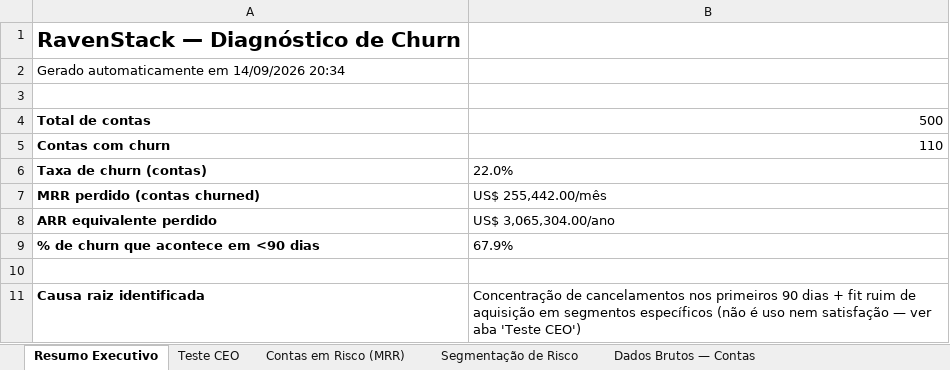
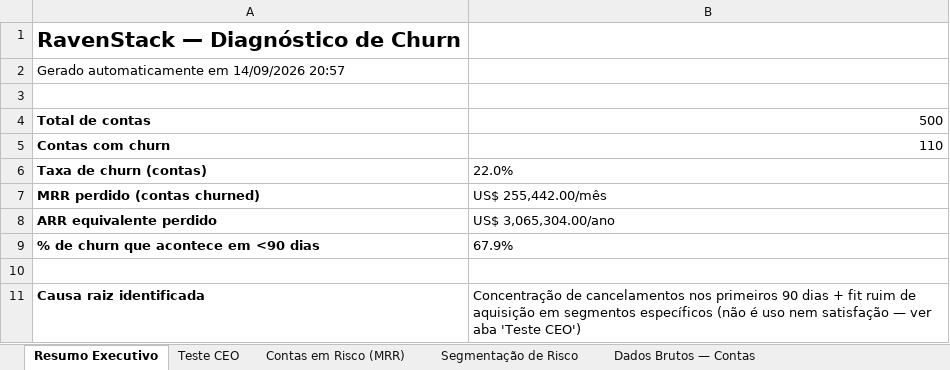
Before and after one commit to AlexandreQ-creator/ai-master-challenge, an Excel workbook: submissions/alexandre-denofrio/RavenStack_Diagnostico_Churn.xlsx, sheet Resumo Executivo, drawn as a sheet; values as stored, in another font and other column widths than the file's, no borders; the diff names each change by its address in the sheet, - before the commit and + after, or states it on an @@ line.

```diff
--- a/submissions/alexandre-denofrio/RavenStack_Diagnostico_Churn.xlsx (sheet Resumo Executivo)
+++ b/submissions/alexandre-denofrio/RavenStack_Diagnostico_Churn.xlsx (sheet Resumo Executivo)
-A2: Gerado automaticamente em 14/09/2026 20:34
+A2: Gerado automaticamente em 14/09/2026 20:57
```
Also changed, not shown: sheet Contas em Risco (MRR), 20 other files.
